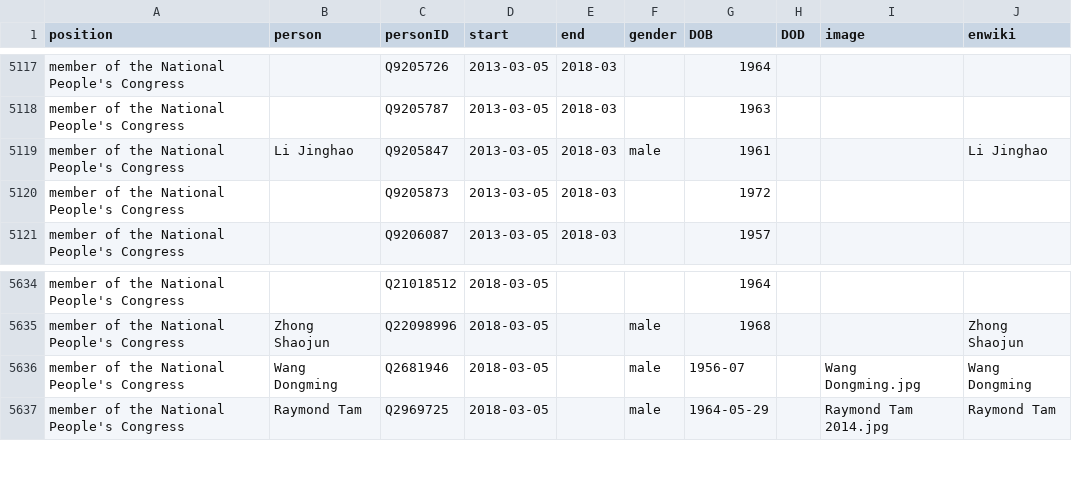
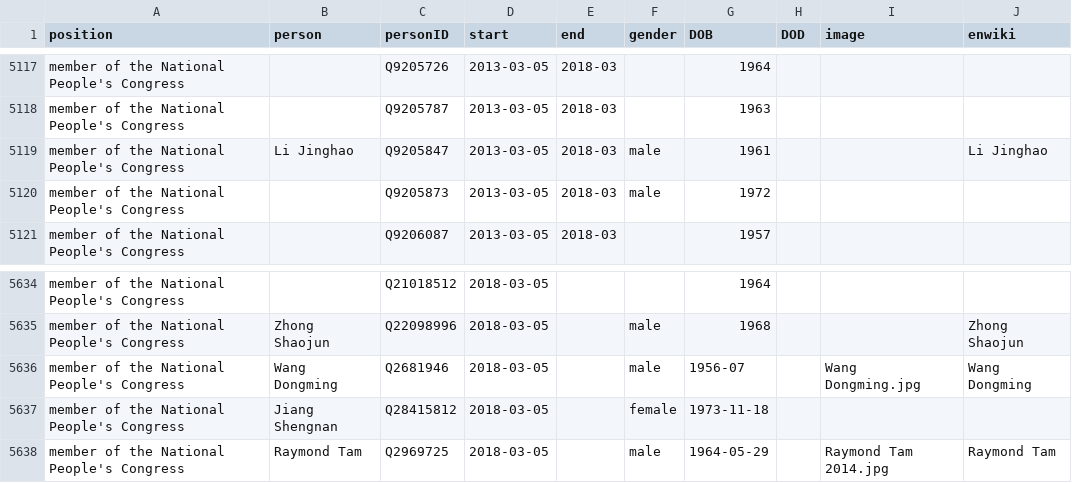
Before and after one commit to every-politician-scrapers/china-ministers, a CSV file: html/legislators.csv, drawn as a sheet; only a part is shown, gaps mark what is left out.

Commit message:
PCB update

```diff
--- a/html/legislators.csv
+++ b/html/legislators.csv
@@ -5119,3 +5119,3 @@ member of the National People's Congress,,Q9205787,2013-03-05,2018-03,,1963,,,
 member of the National People's Congress,Li Jinghao,Q9205847,2013-03-05,2018-03,male,1961,,,Li Jinghao
-member of the National People's Congress,,Q9205873,2013-03-05,2018-03,,1972,,,
+member of the National People's Congress,,Q9205873,2013-03-05,2018-03,male,1972,,,
 member of the National People's Congress,,Q9206087,2013-03-05,2018-03,,1957,,,
@@ -5636,2 +5636,3 @@ member of the National People's Congress,Zhong Shaojun,Q22098996,2018-03-05,,mal
 member of the National People's Congress,Wang Dongming,Q2681946,2018-03-05,,male,1956-07,,Wang Dongming.jpg,Wang Dongming
+member of the National People's Congress,Jiang Shengnan,Q28415812,2018-03-05,,female,1973-11-18,,,
 member of the National People's Congress,Raymond Tam,Q2969725,2018-03-05,,male,1964-05-29,,Raymond Tam 2014.jpg,Raymond Tam
```
